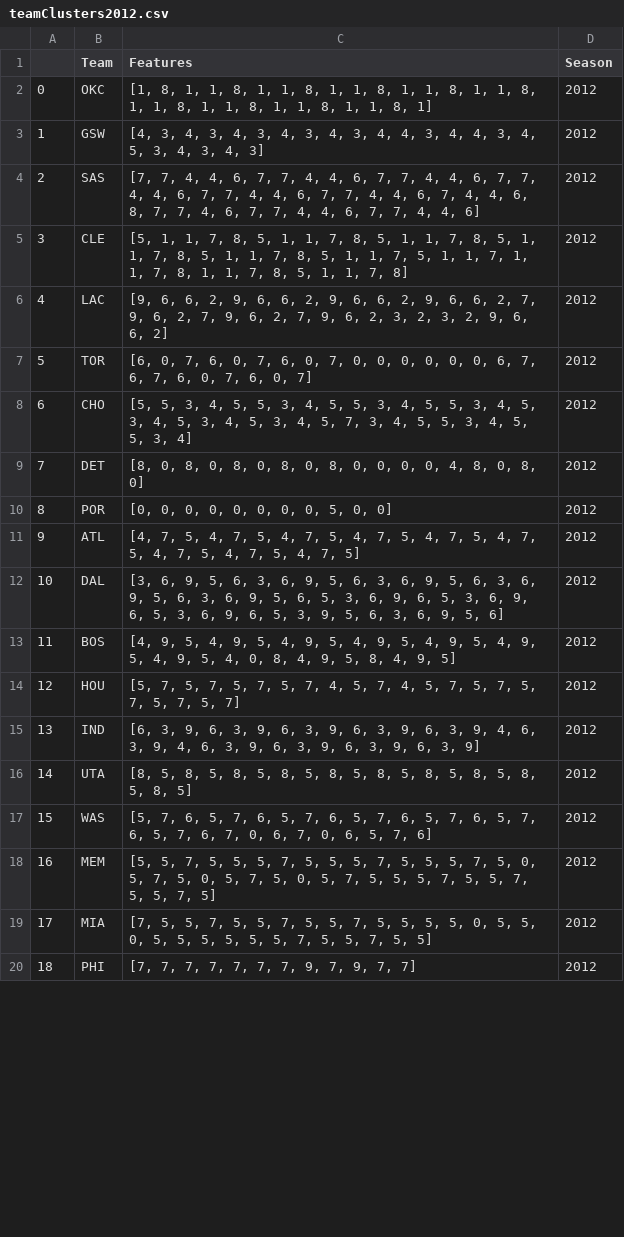
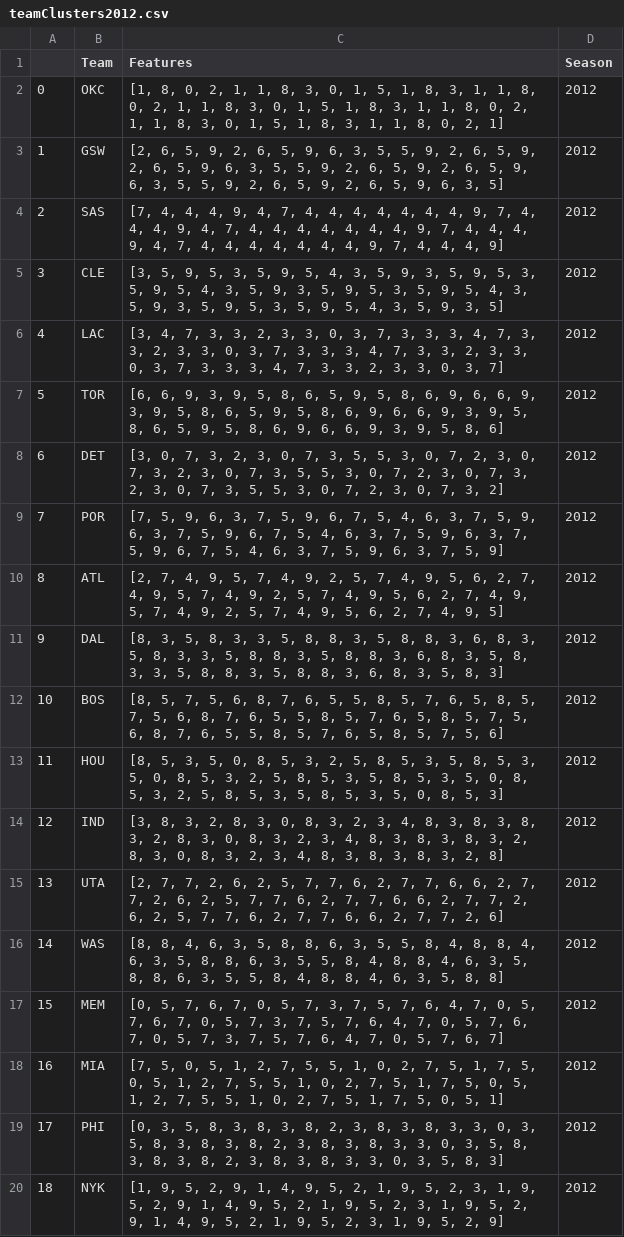
Before and after one commit to MonkeykingYan/NBA, a CSV file: Clustering/teamClusters2012.csv, drawn as a sheet; only a part is shown; the diff covers the shown part only.

Commit message:
team clusters

```diff
--- a/Clustering/teamClusters2012.csv
+++ b/Clustering/teamClusters2012.csv
@@ -1,20 +1,20 @@
 ,Team,Features,Season
-0,OKC,"[1, 8, 1, 1, 8, 1, 1, 8, 1, 1, 8, 1, 1, 8, 1, 1, 8, 1, 1, 8, 1, 1, 8, 1, 1, 8, 1, 1, 8, 1]",2012
-1,GSW,"[4, 3, 4, 3, 4, 3, 4, 3, 4, 3, 4, 4, 3, 4, 4, 3, 4, 5, 3, 4, 3, 4, 3]",2012
-2,SAS,"[7, 7, 4, 4, 6, 7, 7, 4, 4, 6, 7, 7, 4, 4, 6, 7, 7, 4, 4, 6, 7, 7, 4, 4, 6, 7, 7, 4, 4, 6, 7, 4, 4, 6, 8, 7, 7, 4, 6, 7, 7, 4, 4, 6, 7, 7, 4, 4, 6]",2012
-3,CLE,"[5, 1, 1, 7, 8, 5, 1, 1, 7, 8, 5, 1, 1, 7, 8, 5, 1, 1, 7, 8, 5, 1, 1, 7, 8, 5, 1, 1, 7, 5, 1, 1, 7, 1, 1, 7, 8, 1, 1, 7, 8, 5, 1, 1, 7, 8]",2012
-4,LAC,"[9, 6, 6, 2, 9, 6, 6, 2, 9, 6, 6, 2, 9, 6, 6, 2, 7, 9, 6, 2, 7, 9, 6, 2, 7, 9, 6, 2, 3, 2, 3, 2, 9, 6, 6, 2]",2012
-5,TOR,"[6, 0, 7, 6, 0, 7, 6, 0, 7, 0, 0, 0, 0, 0, 0, 6, 7, 6, 7, 6, 0, 7, 6, 0, 7]",2012
-6,CHO,"[5, 5, 3, 4, 5, 5, 3, 4, 5, 5, 3, 4, 5, 5, 3, 4, 5, 3, 4, 5, 3, 4, 5, 3, 4, 5, 7, 3, 4, 5, 5, 3, 4, 5, 5, 3, 4]",2012
-7,DET,"[8, 0, 8, 0, 8, 0, 8, 0, 8, 0, 0, 0, 0, 4, 8, 0, 8, 0]",2012
-8,POR,"[0, 0, 0, 0, 0, 0, 0, 0, 5, 0, 0]",2012
-9,ATL,"[4, 7, 5, 4, 7, 5, 4, 7, 5, 4, 7, 5, 4, 7, 5, 4, 7, 5, 4, 7, 5, 4, 7, 5, 4, 7, 5]",2012
-10,DAL,"[3, 6, 9, 5, 6, 3, 6, 9, 5, 6, 3, 6, 9, 5, 6, 3, 6, 9, 5, 6, 3, 6, 9, 5, 6, 5, 3, 6, 9, 6, 5, 3, 6, 9, 6, 5, 3, 6, 9, 6, 5, 3, 9, 5, 6, 3, 6, 9, 5, 6]",2012
-11,BOS,"[4, 9, 5, 4, 9, 5, 4, 9, 5, 4, 9, 5, 4, 9, 5, 4, 9, 5, 4, 9, 5, 4, 0, 8, 4, 9, 5, 8, 4, 9, 5]",2012
-12,HOU,"[5, 7, 5, 7, 5, 7, 5, 7, 4, 5, 7, 4, 5, 7, 5, 7, 5, 7, 5, 7, 5, 7]",2012
-13,IND,"[6, 3, 9, 6, 3, 9, 6, 3, 9, 6, 3, 9, 6, 3, 9, 4, 6, 3, 9, 4, 6, 3, 9, 6, 3, 9, 6, 3, 9, 6, 3, 9]",2012
-14,UTA,"[8, 5, 8, 5, 8, 5, 8, 5, 8, 5, 8, 5, 8, 5, 8, 5, 8, 5, 8, 5]",2012
-15,WAS,"[5, 7, 6, 5, 7, 6, 5, 7, 6, 5, 7, 6, 5, 7, 6, 5, 7, 6, 5, 7, 6, 7, 0, 6, 7, 0, 6, 5, 7, 6]",2012
-16,MEM,"[5, 5, 7, 5, 5, 5, 7, 5, 5, 5, 7, 5, 5, 5, 7, 5, 0, 5, 7, 5, 0, 5, 7, 5, 0, 5, 7, 5, 5, 5, 7, 5, 5, 7, 5, 5, 7, 5]",2012
-17,MIA,"[7, 5, 5, 7, 5, 5, 7, 5, 5, 7, 5, 5, 5, 5, 0, 5, 5, 0, 5, 5, 5, 5, 5, 5, 7, 5, 5, 7, 5, 5]",2012
-18,PHI,"[7, 7, 7, 7, 7, 7, 7, 9, 7, 9, 7, 7]",2012
+0,OKC,"[1, 8, 0, 2, 1, 1, 8, 3, 0, 1, 5, 1, 8, 3, 1, 1, 8, 0, 2, 1, 1, 8, 3, 0, 1, 5, 1, 8, 3, 1, 1, 8, 0, 2, 1, 1, 8, 3, 0, 1, 5, 1, 8, 3, 1, 1, 8, 0, 2, 1]",2012
+1,GSW,"[2, 6, 5, 9, 2, 6, 5, 9, 6, 3, 5, 5, 9, 2, 6, 5, 9, 2, 6, 5, 9, 6, 3, 5, 5, 9, 2, 6, 5, 9, 2, 6, 5, 9, 6, 3, 5, 5, 9, 2, 6, 5, 9, 2, 6, 5, 9, 6, 3, 5]",2012
+2,SAS,"[7, 4, 4, 4, 9, 4, 7, 4, 4, 4, 4, 4, 4, 4, 9, 7, 4, 4, 4, 9, 4, 7, 4, 4, 4, 4, 4, 4, 4, 9, 7, 4, 4, 4, 9, 4, 7, 4, 4, 4, 4, 4, 4, 4, 9, 7, 4, 4, 4, 9]",2012
+3,CLE,"[3, 5, 9, 5, 3, 5, 9, 5, 4, 3, 5, 9, 3, 5, 9, 5, 3, 5, 9, 5, 4, 3, 5, 9, 3, 5, 9, 5, 3, 5, 9, 5, 4, 3, 5, 9, 3, 5, 9, 5, 3, 5, 9, 5, 4, 3, 5, 9, 3, 5]",2012
+4,LAC,"[3, 4, 7, 3, 3, 2, 3, 3, 0, 3, 7, 3, 3, 3, 4, 7, 3, 3, 2, 3, 3, 0, 3, 7, 3, 3, 3, 4, 7, 3, 3, 2, 3, 3, 0, 3, 7, 3, 3, 3, 4, 7, 3, 3, 2, 3, 3, 0, 3, 7]",2012
+5,TOR,"[6, 6, 9, 3, 9, 5, 8, 6, 5, 9, 5, 8, 6, 9, 6, 6, 9, 3, 9, 5, 8, 6, 5, 9, 5, 8, 6, 9, 6, 6, 9, 3, 9, 5, 8, 6, 5, 9, 5, 8, 6, 9, 6, 6, 9, 3, 9, 5, 8, 6]",2012
+6,DET,"[3, 0, 7, 3, 2, 3, 0, 7, 3, 5, 5, 3, 0, 7, 2, 3, 0, 7, 3, 2, 3, 0, 7, 3, 5, 5, 3, 0, 7, 2, 3, 0, 7, 3, 2, 3, 0, 7, 3, 5, 5, 3, 0, 7, 2, 3, 0, 7, 3, 2]",2012
+7,POR,"[7, 5, 9, 6, 3, 7, 5, 9, 6, 7, 5, 4, 6, 3, 7, 5, 9, 6, 3, 7, 5, 9, 6, 7, 5, 4, 6, 3, 7, 5, 9, 6, 3, 7, 5, 9, 6, 7, 5, 4, 6, 3, 7, 5, 9, 6, 3, 7, 5, 9]",2012
+8,ATL,"[2, 7, 4, 9, 5, 7, 4, 9, 2, 5, 7, 4, 9, 5, 6, 2, 7, 4, 9, 5, 7, 4, 9, 2, 5, 7, 4, 9, 5, 6, 2, 7, 4, 9, 5, 7, 4, 9, 2, 5, 7, 4, 9, 5, 6, 2, 7, 4, 9, 5]",2012
+9,DAL,"[8, 3, 5, 8, 3, 3, 5, 8, 8, 3, 5, 8, 8, 3, 6, 8, 3, 5, 8, 3, 3, 5, 8, 8, 3, 5, 8, 8, 3, 6, 8, 3, 5, 8, 3, 3, 5, 8, 8, 3, 5, 8, 8, 3, 6, 8, 3, 5, 8, 3]",2012
+10,BOS,"[8, 5, 7, 5, 6, 8, 7, 6, 5, 5, 8, 5, 7, 6, 5, 8, 5, 7, 5, 6, 8, 7, 6, 5, 5, 8, 5, 7, 6, 5, 8, 5, 7, 5, 6, 8, 7, 6, 5, 5, 8, 5, 7, 6, 5, 8, 5, 7, 5, 6]",2012
+11,HOU,"[8, 5, 3, 5, 0, 8, 5, 3, 2, 5, 8, 5, 3, 5, 8, 5, 3, 5, 0, 8, 5, 3, 2, 5, 8, 5, 3, 5, 8, 5, 3, 5, 0, 8, 5, 3, 2, 5, 8, 5, 3, 5, 8, 5, 3, 5, 0, 8, 5, 3]",2012
+12,IND,"[3, 8, 3, 2, 8, 3, 0, 8, 3, 2, 3, 4, 8, 3, 8, 3, 8, 3, 2, 8, 3, 0, 8, 3, 2, 3, 4, 8, 3, 8, 3, 8, 3, 2, 8, 3, 0, 8, 3, 2, 3, 4, 8, 3, 8, 3, 8, 3, 2, 8]",2012
+13,UTA,"[2, 7, 7, 2, 6, 2, 5, 7, 7, 6, 2, 7, 7, 6, 6, 2, 7, 7, 2, 6, 2, 5, 7, 7, 6, 2, 7, 7, 6, 6, 2, 7, 7, 2, 6, 2, 5, 7, 7, 6, 2, 7, 7, 6, 6, 2, 7, 7, 2, 6]",2012
+14,WAS,"[8, 8, 4, 6, 3, 5, 8, 8, 6, 3, 5, 5, 8, 4, 8, 8, 4, 6, 3, 5, 8, 8, 6, 3, 5, 5, 8, 4, 8, 8, 4, 6, 3, 5, 8, 8, 6, 3, 5, 5, 8, 4, 8, 8, 4, 6, 3, 5, 8, 8]",2012
+15,MEM,"[0, 5, 7, 6, 7, 0, 5, 7, 3, 7, 5, 7, 6, 4, 7, 0, 5, 7, 6, 7, 0, 5, 7, 3, 7, 5, 7, 6, 4, 7, 0, 5, 7, 6, 7, 0, 5, 7, 3, 7, 5, 7, 6, 4, 7, 0, 5, 7, 6, 7]",2012
+16,MIA,"[7, 5, 0, 5, 1, 2, 7, 5, 5, 1, 0, 2, 7, 5, 1, 7, 5, 0, 5, 1, 2, 7, 5, 5, 1, 0, 2, 7, 5, 1, 7, 5, 0, 5, 1, 2, 7, 5, 5, 1, 0, 2, 7, 5, 1, 7, 5, 0, 5, 1]",2012
+17,PHI,"[0, 3, 5, 8, 3, 8, 3, 8, 2, 3, 8, 3, 8, 3, 3, 0, 3, 5, 8, 3, 8, 3, 8, 2, 3, 8, 3, 8, 3, 3, 0, 3, 5, 8, 3, 8, 3, 8, 2, 3, 8, 3, 8, 3, 3, 0, 3, 5, 8, 3]",2012
+18,NYK,"[1, 9, 5, 2, 9, 1, 4, 9, 5, 2, 1, 9, 5, 2, 3, 1, 9, 5, 2, 9, 1, 4, 9, 5, 2, 1, 9, 5, 2, 3, 1, 9, 5, 2, 9, 1, 4, 9, 5, 2, 1, 9, 5, 2, 3, 1, 9, 5, 2, 9]",2012
```
Also changed, not shown: 22 edited cells elsewhere in this file, Clustering/teamClusters2011.csv, Clustering/teamClusters2013.csv, 8 other files.
